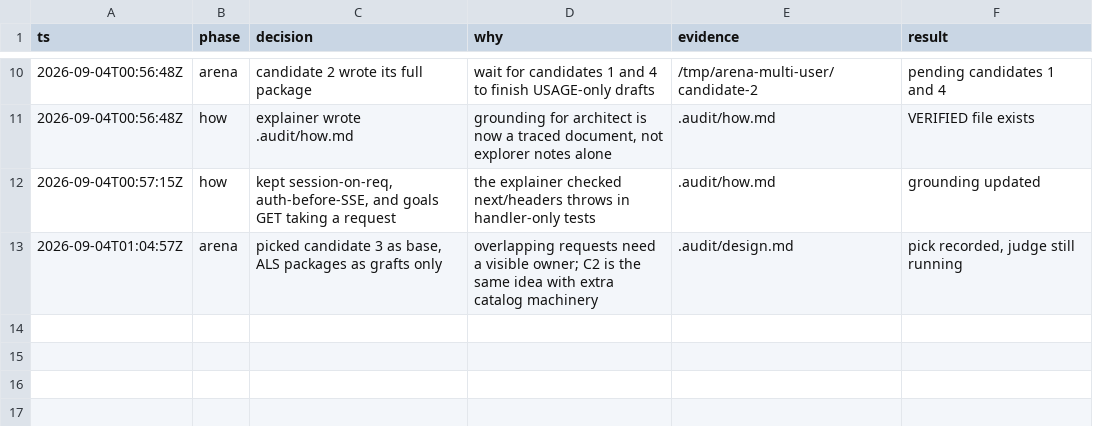
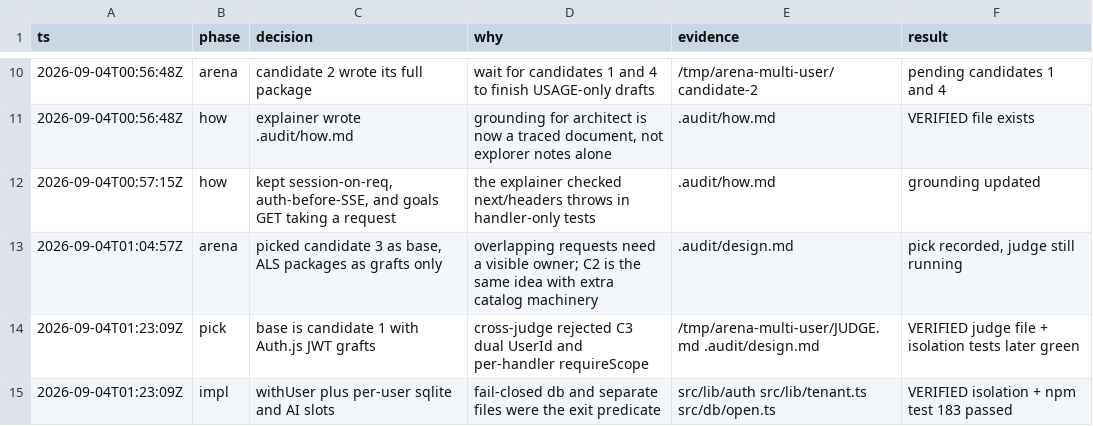
Before and after one commit to alcedo/calorie-logger-app, a TSV file: .audit/multi-user-sso.tsv, drawn as a sheet; only a part is shown, gaps mark what is left out; the diff names each change by its address in the sheet, - before the commit and + after, or states it on an @@ line.

```diff
--- a/.audit/multi-user-sso.tsv
+++ b/.audit/multi-user-sso.tsv
+row 14: 2026-09-04T01:23:09Z | pick | base is candidate 1 with Auth.js JWT grafts | cross-judge rejected C3 dual UserId and per-handler requireScope | /tmp/arena-multi-user/JUDGE.md .audit/design.md | VERIFIED judge file + isolation tests later green
+row 15: 2026-09-04T01:23:09Z | impl | withUser plus per-user sqlite and AI slots | fail-closed db and separate files were the exit predicate | src/lib/auth src/lib/tenant.ts src/db/open.ts | VERIFIED isolation + npm test 183 passed
```
Also changed, not shown: 56 other files.
